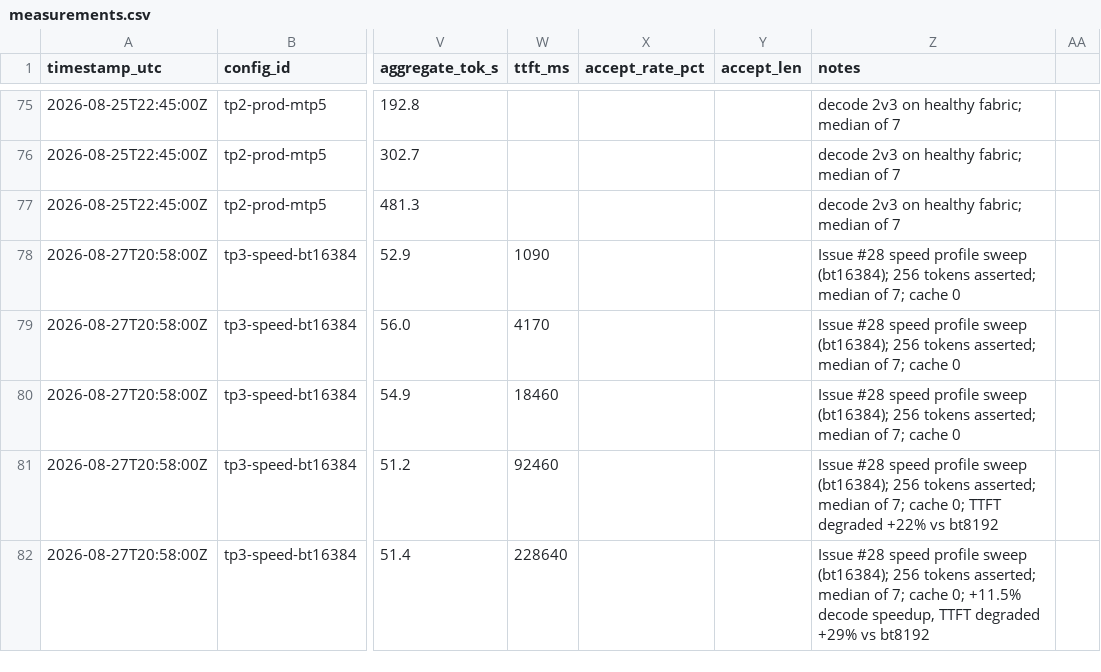
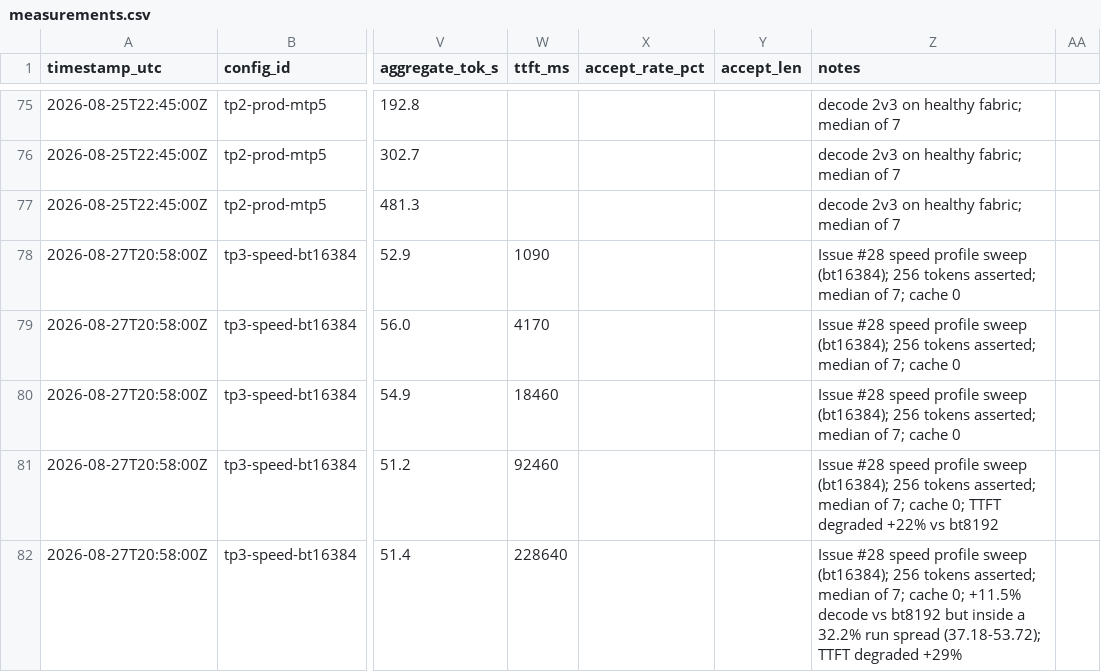
Before and after one commit to colonel-otto/3x-dgx-spark-mesh-deepseek-v4-0731-flash, a CSV file: benchmarks/measurements.csv, drawn as a sheet; only a part is shown, gaps mark what is left out; the diff names each change by its address in the sheet, - before the commit and + after, or states it on an @@ line.

```diff
--- a/benchmarks/measurements.csv
+++ b/benchmarks/measurements.csv
-Z82 (notes): …+11.5% decode speedup, TTFT degraded +29% vs bt8192
+Z82 (notes): …+11.5% decode vs bt8192 but inside a 32.2% run spread (37.18-53.72); TTFT degraded +29%
```
Also changed, not shown: 5 other files.
